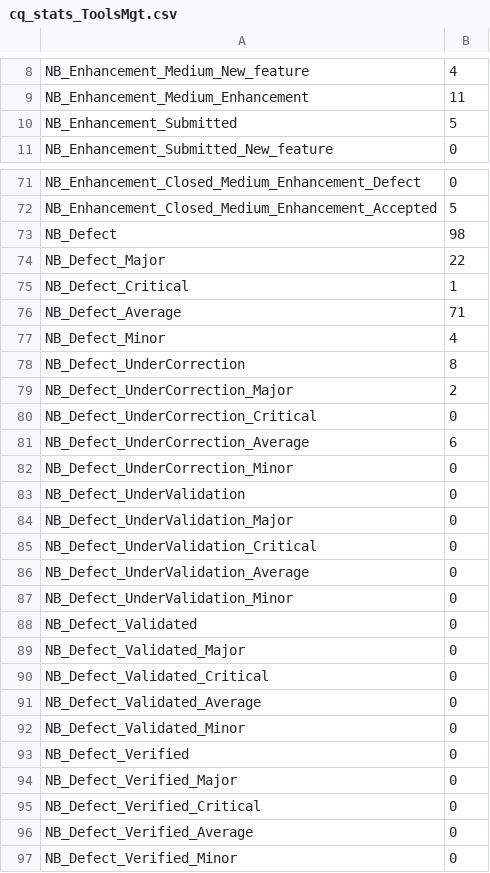
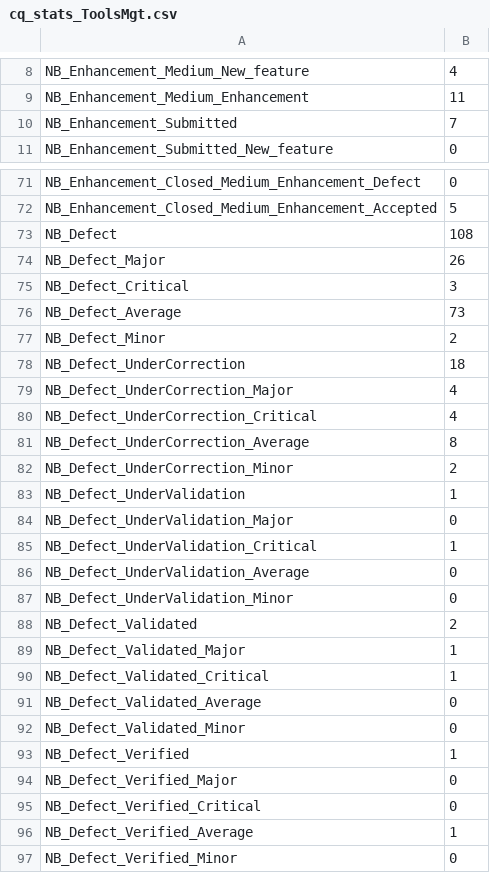
Before and after one commit to squoregit/earthRepo, a CSV file: cq_stats_ToolsMgt.csv, drawn as a sheet; only a part is shown, gaps mark what is left out; the diff covers the shown part only.

```diff
--- a/cq_stats_ToolsMgt.csv
+++ b/cq_stats_ToolsMgt.csv
@@ -9,3 +9,3 @@ NB_Enhancement_Medium_New_feature;4
 NB_Enhancement_Medium_Enhancement;11
-NB_Enhancement_Submitted;5
+NB_Enhancement_Submitted;7
 NB_Enhancement_Submitted_New_feature;0
@@ -72,26 +72,26 @@ NB_Enhancement_Closed_Medium_Enhancement_Defect;0
 NB_Enhancement_Closed_Medium_Enhancement_Accepted;5
-NB_Defect;98
-NB_Defect_Major;22
-NB_Defect_Critical;1
-NB_Defect_Average;71
-NB_Defect_Minor;4
-NB_Defect_UnderCorrection;8
-NB_Defect_UnderCorrection_Major;2
-NB_Defect_UnderCorrection_Critical;0
-NB_Defect_UnderCorrection_Average;6
-NB_Defect_UnderCorrection_Minor;0
-NB_Defect_UnderValidation;0
+NB_Defect;108
+NB_Defect_Major;26
+NB_Defect_Critical;3
+NB_Defect_Average;73
+NB_Defect_Minor;2
+NB_Defect_UnderCorrection;18
+NB_Defect_UnderCorrection_Major;4
+NB_Defect_UnderCorrection_Critical;4
+NB_Defect_UnderCorrection_Average;8
+NB_Defect_UnderCorrection_Minor;2
+NB_Defect_UnderValidation;1
 NB_Defect_UnderValidation_Major;0
-NB_Defect_UnderValidation_Critical;0
+NB_Defect_UnderValidation_Critical;1
 NB_Defect_UnderValidation_Average;0
 NB_Defect_UnderValidation_Minor;0
-NB_Defect_Validated;0
-NB_Defect_Validated_Major;0
-NB_Defect_Validated_Critical;0
+NB_Defect_Validated;2
+NB_Defect_Validated_Major;1
+NB_Defect_Validated_Critical;1
 NB_Defect_Validated_Average;0
 NB_Defect_Validated_Minor;0
-NB_Defect_Verified;0
+NB_Defect_Verified;1
 NB_Defect_Verified_Major;0
 NB_Defect_Verified_Critical;0
-NB_Defect_Verified_Average;0
+NB_Defect_Verified_Average;1
 NB_Defect_Verified_Minor;0
```
Also changed, not shown: 12 edited cells elsewhere in this file, ProgressReport.csv, 7 other files.
